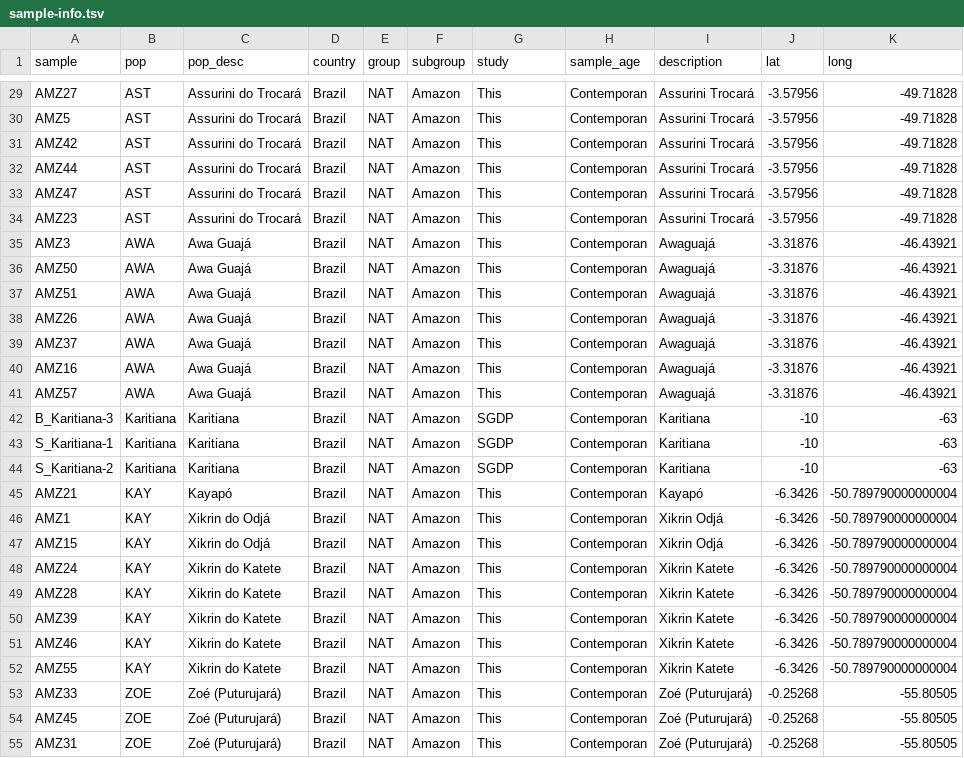
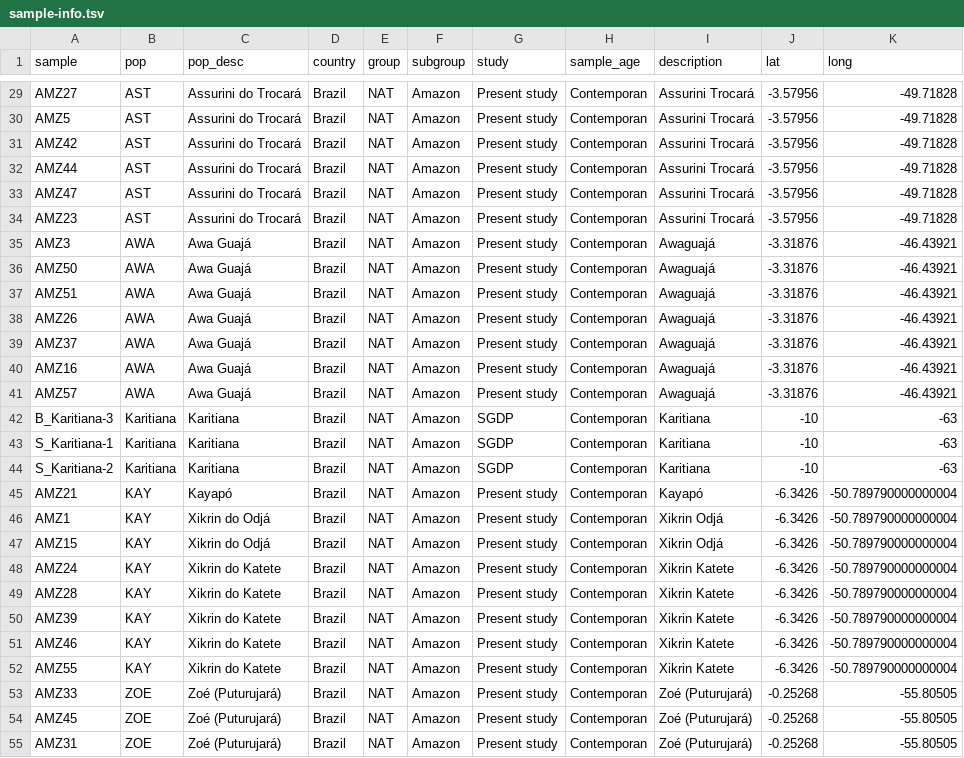
Before and after one commit to andremrsantos/paper-sa-population, a TSV file: data/sample-info.tsv, drawn as a sheet; only a part is shown, gaps mark what is left out; the diff covers the shown part only; the diff names each change by its address in the sheet, - before the commit and + after, or states it on an @@ line.

```diff
--- a/data/sample-info.tsv
+++ b/data/sample-info.tsv
-G29:G41 (study): This
+G29:G41 (study): Present study
-G45:G55 (study): This
+G45:G55 (study): Present study
```
Also changed, not shown: 90 edited cells elsewhere in this file, 2 other files.
